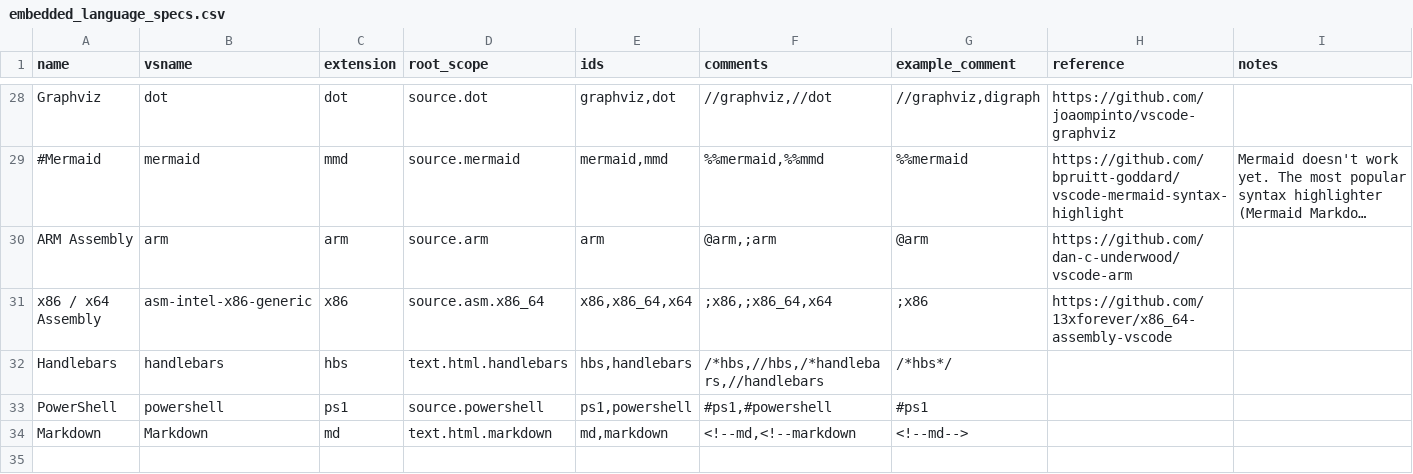
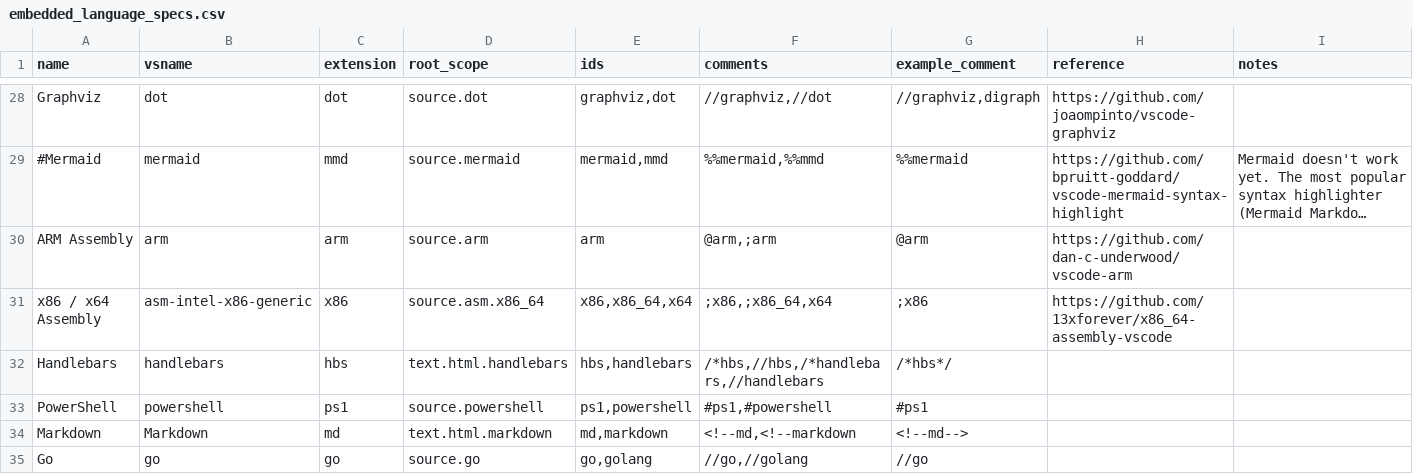
Before and after one commit to walteh/extended-embedded-languages, a CSV file: utilities/embedded_language_specs.csv, drawn as a sheet; only a part is shown, gaps mark what is left out; long unchanged cells end in ….

Commit message:
feat: go embedded language (#1)
* add go embedded docs

* generate syntax and examples

```diff
--- a/utilities/embedded_language_specs.csv
+++ b/utilities/embedded_language_specs.csv
@@ -34 +34,2 @@ PowerShell         ,powershell            ,ps1       ,source.powershell    ,"ps1
 Markdown           ,Markdown              ,md        ,text.html.markdown   ,"md,markdown"               ,"<!--md,<!--markdown"                                       ,<!--md-->             ,                                                                   ,
+Go                 ,go                    ,go        ,source.go            ,"go,golang"                 ,"//go,//golang"                                             ,//go                  ,                                                                   ,
```
Also changed, not shown: 41 other files.
